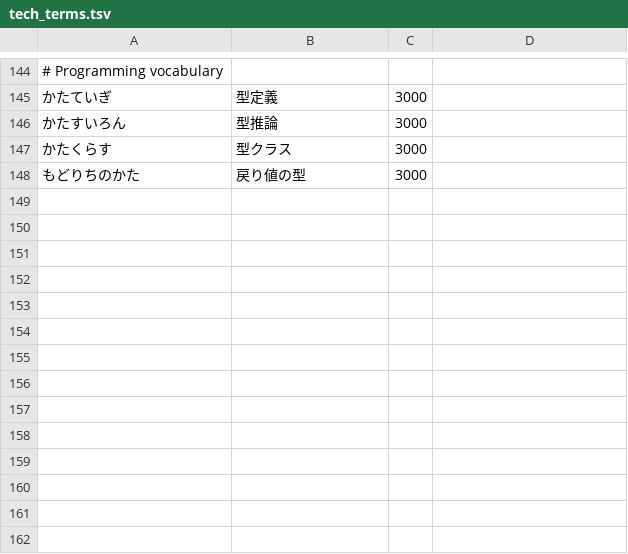
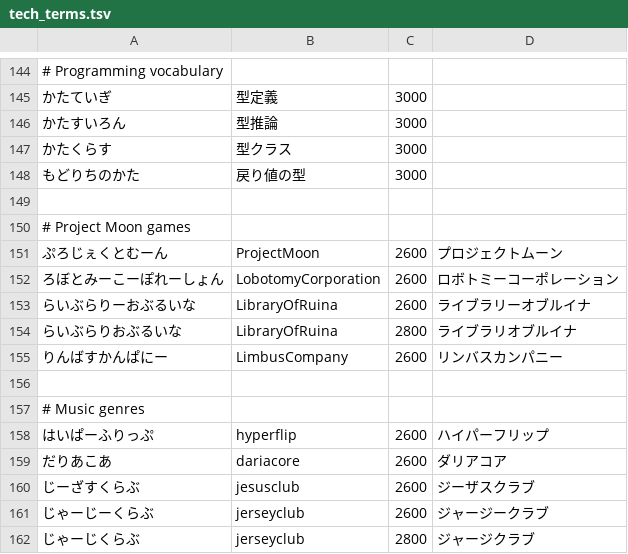
Before and after one commit to frost-1256/sweet-ime, a TSV file: crates/engine/src/tech_terms.tsv, drawn as a sheet; only a part is shown, gaps mark what is left out.

Commit message:
Add Project Moon and music terms to the dictionary

```diff
--- a/crates/engine/src/tech_terms.tsv
+++ b/crates/engine/src/tech_terms.tsv
@@ -148 +148,15 @@
 もどりちのかた	戻り値の型	3000
+
+# Project Moon games
+ぷろじぇくとむーん	ProjectMoon	2600	プロジェクトムーン
+ろぼとみーこーぽれーしょん	LobotomyCorporation	2600	ロボトミーコーポレーション
+らいぶらりーおぶるいな	LibraryOfRuina	2600	ライブラリーオブルイナ
+らいぶらりおぶるいな	LibraryOfRuina	2800	ライブラリオブルイナ
+りんばすかんぱにー	LimbusCompany	2600	リンバスカンパニー
+
+# Music genres
+はいぱーふりっぷ	hyperflip	2600	ハイパーフリップ
+だりあこあ	dariacore	2600	ダリアコア
+じーざすくらぶ	jesusclub	2600	ジーザスクラブ
+じゃーじーくらぶ	jerseyclub	2600	ジャージークラブ
+じゃーじくらぶ	jerseyclub	2800	ジャージクラブ
```
Also changed, not shown: 1 other file.
